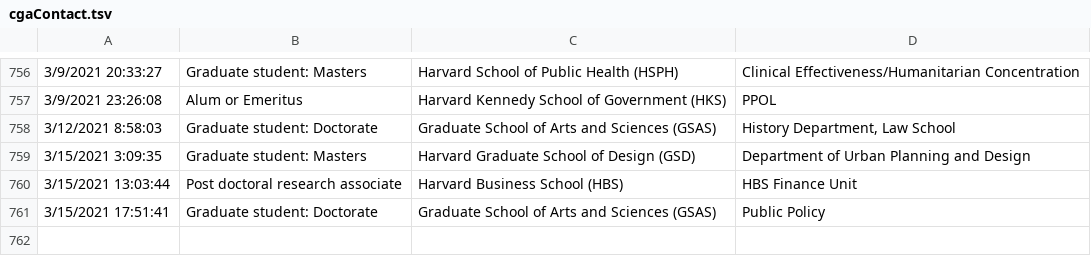
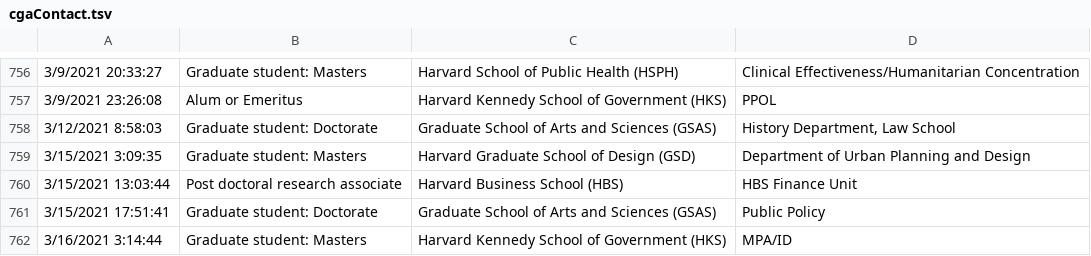
Before and after one commit to IQSS/iqss-metrics-dashboard, a TSV file: assets/data/cgaContact.tsv, drawn as a sheet; only a part is shown, gaps mark what is left out; the diff names each change by its address in the sheet, - before the commit and + after, or states it on an @@ line.

```diff
--- a/assets/data/cgaContact.tsv
+++ b/assets/data/cgaContact.tsv
+row 762: 3/16/2021 3:14:44 | Graduate student: Masters | Harvard Kennedy School of Government (HKS) | MPA/ID
```
Also changed, not shown: assets/data/cgaEventRegistration.tsv, assets/data/cgaLicenseRequest.tsv, 6 other files.
